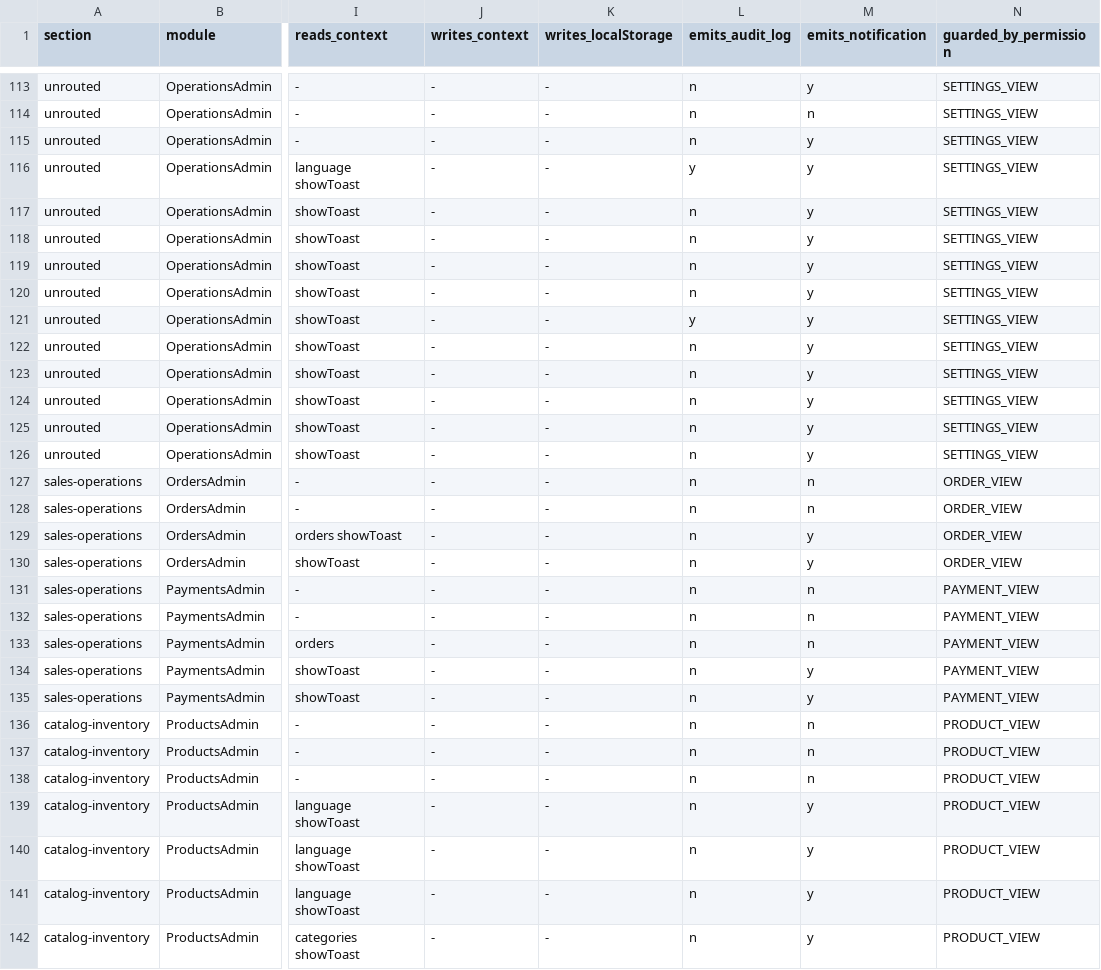
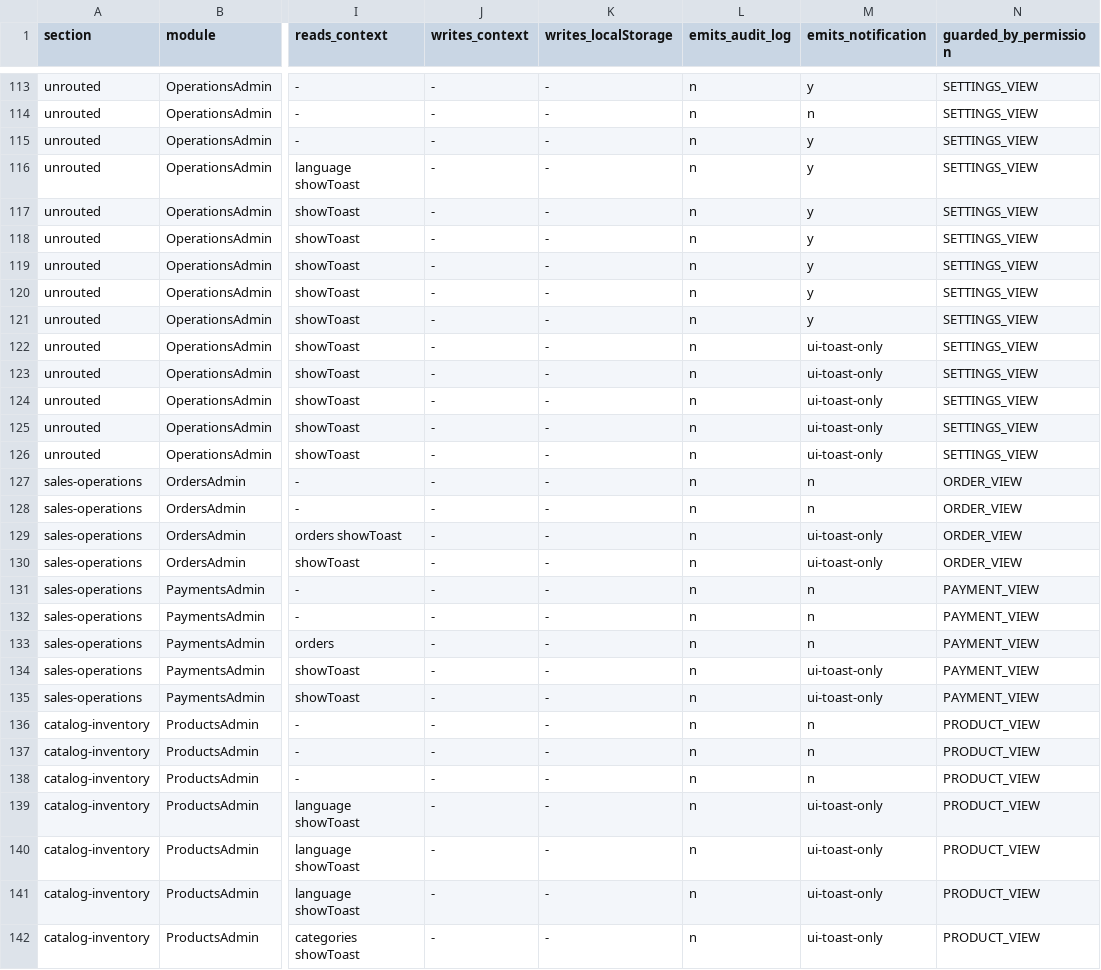
Before and after one commit to md-muntasir-shihab/Kisholoy-BD, a CSV file: docs/audit/INVENTORY-functions.csv, drawn as a sheet; only a part is shown, gaps mark what is left out; the diff covers the shown part only; the diff names each change by its address in the sheet, - before the commit and + after, or states it on an @@ line.

Commit message:
audit(phase1): revision 2 - re-verify every finding with live probes; correct 3 false positives, upgrade 3 findings to S1, add 2 new S2, fix generator detectors
Co-authored-by: arena-agent <297053741+arena-agent@users.noreply.github.com>

```diff
--- a/docs/audit/INVENTORY-functions.csv
+++ b/docs/audit/INVENTORY-functions.csv
-L116 (emits_audit_log): y
+L116 (emits_audit_log): n
-L121 (emits_audit_log): y
+L121 (emits_audit_log): n
-M122:M126 (emits_notification): y
+M122:M126 (emits_notification): ui-toast-only
-M129:M130 (emits_notification): y
+M129:M130 (emits_notification): ui-toast-only
-M134:M135 (emits_notification): y
+M134:M135 (emits_notification): ui-toast-only
-M139:M142 (emits_notification): y
+M139:M142 (emits_notification): ui-toast-only
```
Also changed, not shown: 158 edited cells elsewhere in this file, 4 other files.
